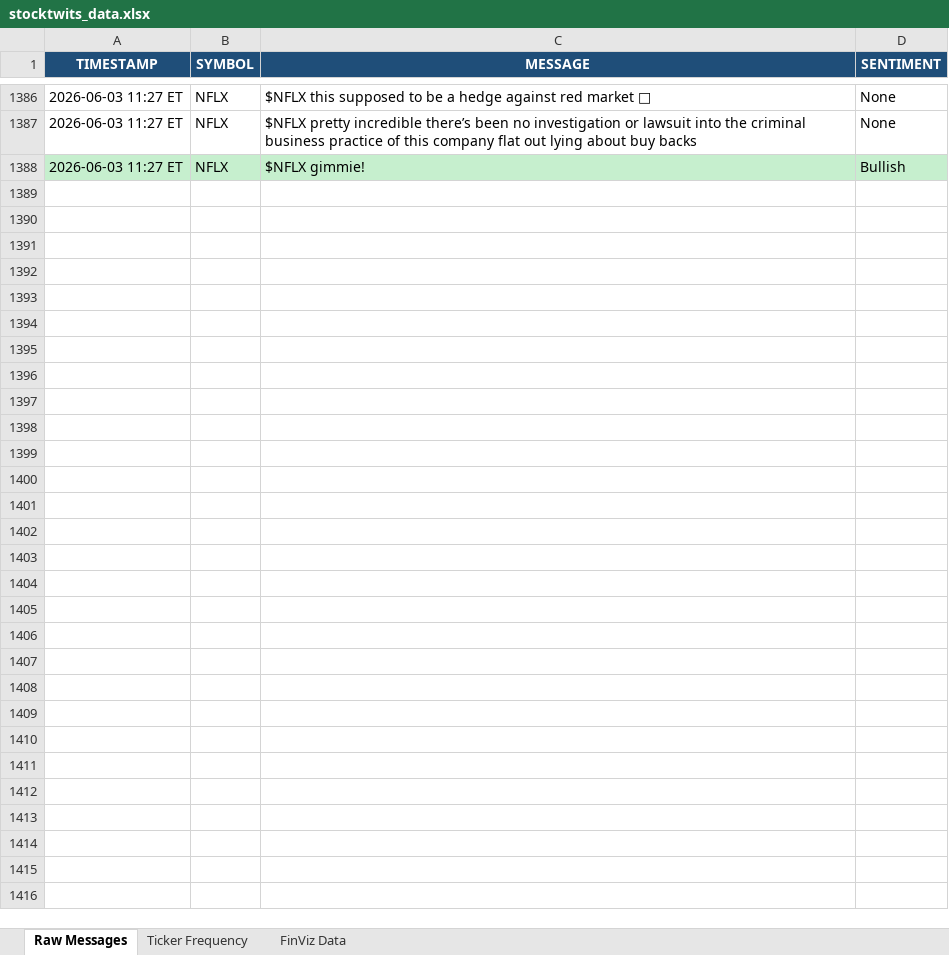
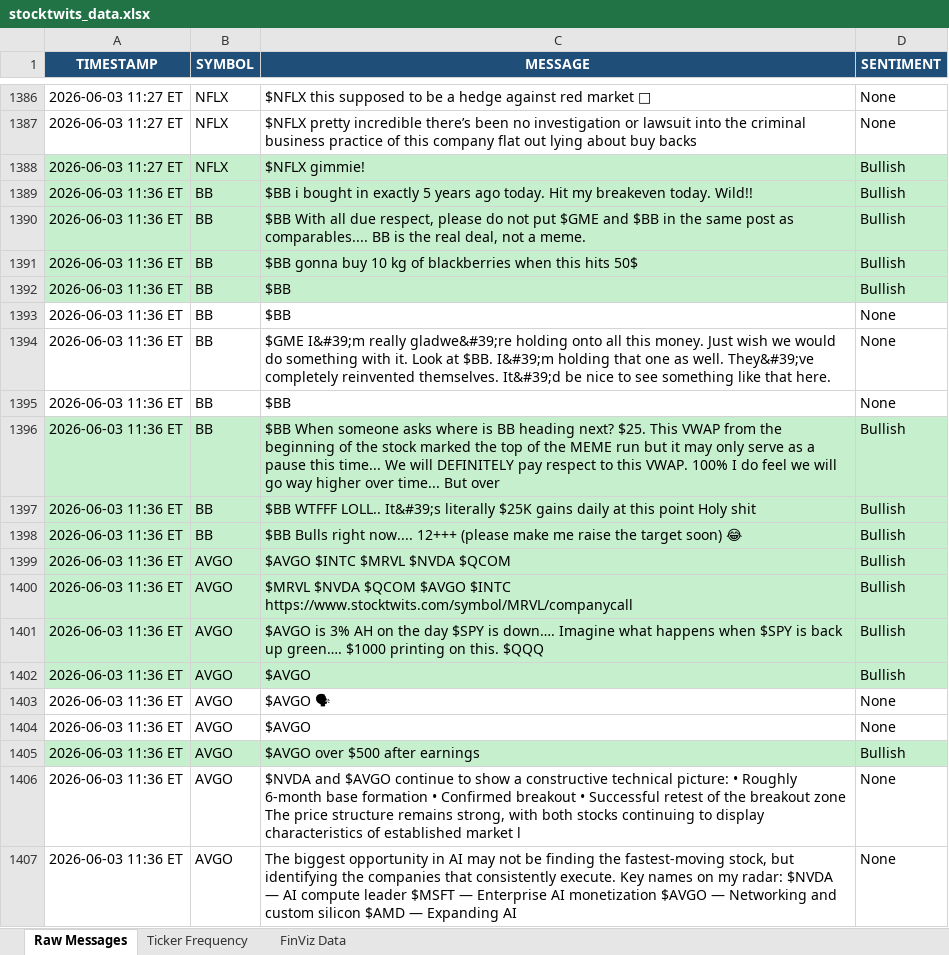
Before and after one commit to 7scgb4t8vc-cpu/stocktwits-collector, an Excel workbook: data/stocktwits_data.xlsx, sheet Raw Messages, drawn as a sheet; only a part is shown, gaps mark what is left out; values as stored, in another font and other column widths than the file's, no borders; the diff covers the shown part only; the diff names each change by its address in the sheet, - before the commit and + after, or states it on an @@ line.

```diff
--- a/data/stocktwits_data.xlsx (sheet Raw Messages)
+++ b/data/stocktwits_data.xlsx (sheet Raw Messages)
+row 1389: 2026-06-03 11:36 ET | BB | $BB i bought in exactly 5 years ago today. Hit my breakeven today. Wild!! | Bullish
+row 1390: 2026-06-03 11:36 ET | BB | $BB With all due respect, please do not put $GME and $BB in the same post as comparables.... BB is the real deal, not a meme. | Bullish
+row 1391: 2026-06-03 11:36 ET | BB | $BB gonna buy 10 kg of blackberries when this hits 50$ | Bullish
+row 1392: 2026-06-03 11:36 ET | BB | $BB | Bullish
+row 1393: 2026-06-03 11:36 ET | BB | $BB | None
+row 1394: 2026-06-03 11:36 ET | BB | $GME I&#39;m really gladwe&#39;re holding onto all this money. Just wish we would do something with it. Look at $BB. I&#39;m holding that one as well. They&#39;ve completely reinvented themselves. It&#39;d be nice to see something like that here. | None
+row 1395: 2026-06-03 11:36 ET | BB | $BB | None
+row 1396: 2026-06-03 11:36 ET | BB | $BB When someone asks where is BB heading next? $25. This VWAP from the beginning of the stock marked the top of the MEME run but it may only serve as a pause this time... We will DEFINITELY pay respect to this VWAP. 100% I do feel we will go way higher over time... But over | Bullish
+row 1397: 2026-06-03 11:36 ET | BB | $BB WTFFF LOLL.. It&#39;s literally $25K gains daily at this point Holy shit | Bullish
+row 1398: 2026-06-03 11:36 ET | BB | $BB Bulls right now.... 12+++ (please make me raise the target soon) 😂 | Bullish
+row 1399: 2026-06-03 11:36 ET | AVGO | $AVGO $INTC $MRVL $NVDA $QCOM | Bullish
+row 1400: 2026-06-03 11:36 ET | AVGO | $MRVL $NVDA $QCOM $AVGO $INTC https://www.stocktwits.com/symbol/MRVL/companycall | Bullish
+row 1401: 2026-06-03 11:36 ET | AVGO | $AVGO is 3% AH on the day $SPY is down…. Imagine what happens when $SPY is back up green…. $1000 printing on this. $QQQ | Bullish
+row 1402: 2026-06-03 11:36 ET | AVGO | $AVGO | Bullish
+row 1403: 2026-06-03 11:36 ET | AVGO | $AVGO 🗣 | None
+row 1404: 2026-06-03 11:36 ET | AVGO | $AVGO | None
+row 1405: 2026-06-03 11:36 ET | AVGO | $AVGO over $500 after earnings | Bullish
+row 1406: 2026-06-03 11:36 ET | AVGO | $NVDA and $AVGO continue to show a constructive technical picture: • Roughly 6-month base formation • Confirmed breakout • Successful retest of the breakout zone The price structure remains strong, with both stocks continuing to display characteristics of established market l | None
+row 1407: 2026-06-03 11:36 ET | AVGO | The biggest opportunity in AI may not be finding the fastest-moving stock, but identifying the companies that consistently execute. Key names on my radar: $NVDA — AI compute leader $MSFT — Enterprise AI monetization $AVGO — Networking and custom silicon $AMD — Expanding AI | None
```
Also changed, not shown: 64 added rows elsewhere in this sheet, sheet FinViz Data, sheet Ticker Frequency, 4 other files.
